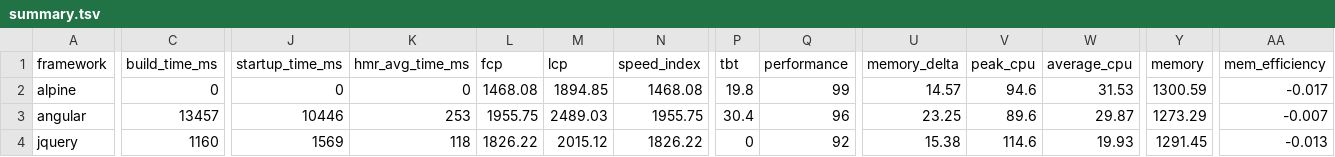
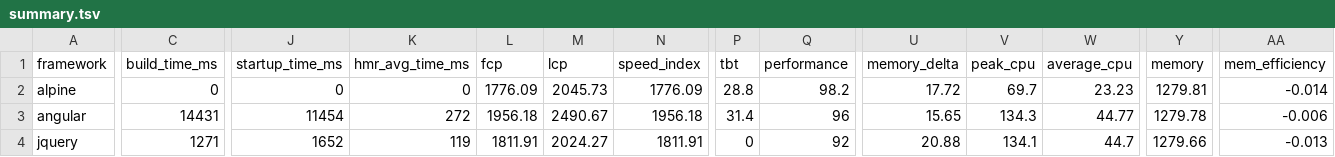
Before and after one commit to liuwanwan92/ct-framework-benchmarks-e85d88e1, a TSV file: summary/summary.tsv, drawn as a sheet; only a part is shown, gaps mark what is left out; the diff covers the shown part only; the diff names each change by its address in the sheet, - before the commit and + after, or states it on an @@ line.

```diff
--- a/summary/summary.tsv
+++ b/summary/summary.tsv
-L2 (fcp): 1468.08
+L2 (fcp): 1776.09
-M2 (lcp): 1894.85
+M2 (lcp): 2045.73
-N2 (speed_index): 1468.08
+N2 (speed_index): 1776.09
-P2 (tbt): 19.8
+P2 (tbt): 28.8
-Q2 (performance): 99
+Q2 (performance): 98.2
-U2 (memory_delta): 14.57
+U2 (memory_delta): 17.72
-V2 (peak_cpu): 94.6
+V2 (peak_cpu): 69.7
-W2 (average_cpu): 31.53
+W2 (average_cpu): 23.23
-Y2 (memory): 1300.59
+Y2 (memory): 1279.81
-AA2 (mem_efficiency): -0.017
+AA2 (mem_efficiency): -0.014
-C3 (build_time_ms): 13457
+C3 (build_time_ms): 14431
-J3 (startup_time_ms): 10446
+J3 (startup_time_ms): 11454
-K3 (hmr_avg_time_ms): 253
+K3 (hmr_avg_time_ms): 272
-L3 (fcp): 1955.75
+L3 (fcp): 1956.18
-M3 (lcp): 2489.03
+M3 (lcp): 2490.67
-N3 (speed_index): 1955.75
+N3 (speed_index): 1956.18
-P3 (tbt): 30.4
+P3 (tbt): 31.4
-U3 (memory_delta): 23.25
+U3 (memory_delta): 15.65
-V3 (peak_cpu): 89.6
+V3 (peak_cpu): 134.3
-W3 (average_cpu): 29.87
+W3 (average_cpu): 44.77
-Y3 (memory): 1273.29
+Y3 (memory): 1279.78
-AA3 (mem_efficiency): -0.007
+AA3 (mem_efficiency): -0.006
-C4 (build_time_ms): 1160
+C4 (build_time_ms): 1271
-J4 (startup_time_ms): 1569
+J4 (startup_time_ms): 1652
-K4 (hmr_avg_time_ms): 118
+K4 (hmr_avg_time_ms): 119
-L4 (fcp): 1826.22
+L4 (fcp): 1811.91
-M4 (lcp): 2015.12
+M4 (lcp): 2024.27
-N4 (speed_index): 1826.22
+N4 (speed_index): 1811.91
-U4 (memory_delta): 15.38
+U4 (memory_delta): 20.88
-V4 (peak_cpu): 114.6
+V4 (peak_cpu): 134.1
-W4 (average_cpu): 19.93
+W4 (average_cpu): 44.7
-Y4 (memory): 1291.45
+Y4 (memory): 1279.66
```
Also changed, not shown: 112 edited cells elsewhere in this file, 25 other files.
